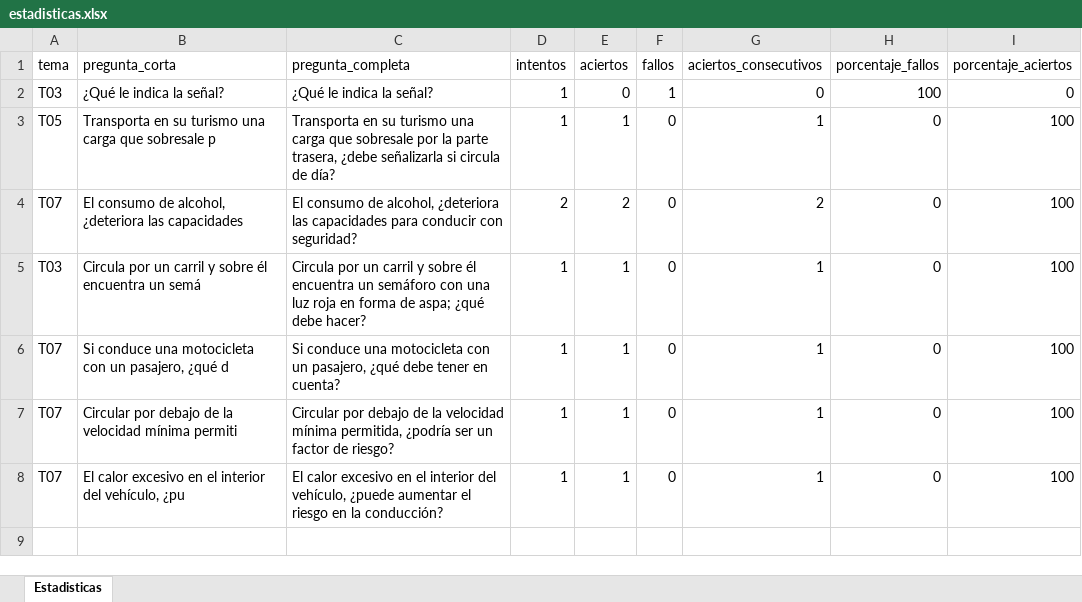
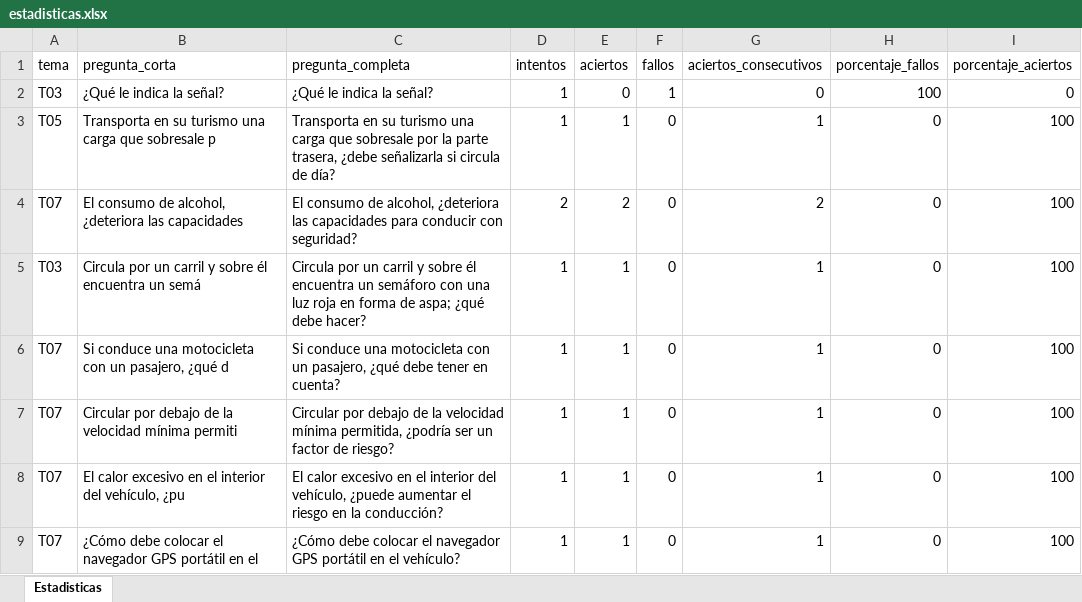
Before and after one commit to Yorchip/AUTOESCUELA, an Excel workbook: estadisticas.xlsx, sheet Estadisticas, drawn as a sheet; values as stored, in another font and other column widths than the file's, no borders; the diff names each change by its address in the sheet, - before the commit and + after, or states it on an @@ line.

Commit message:
📊 Actualización automática de estadísticas

```diff
--- a/estadisticas.xlsx (sheet Estadisticas)
+++ b/estadisticas.xlsx (sheet Estadisticas)
+row 9: T07 | ¿Cómo debe colocar el navegador GPS portátil en el | ¿Cómo debe colocar el navegador GPS portátil en el vehículo? | 1 | 1 | 0 | 1 | 0 | 100
```
